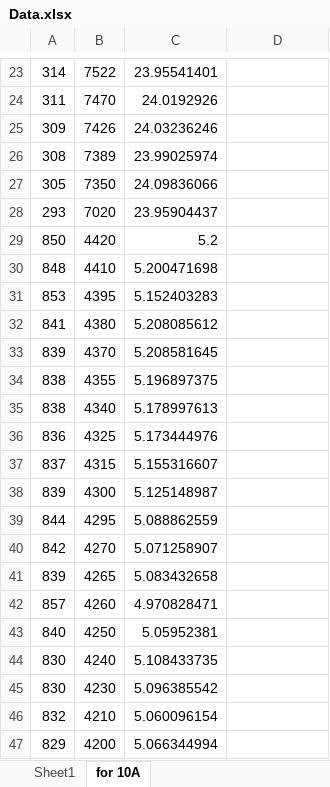
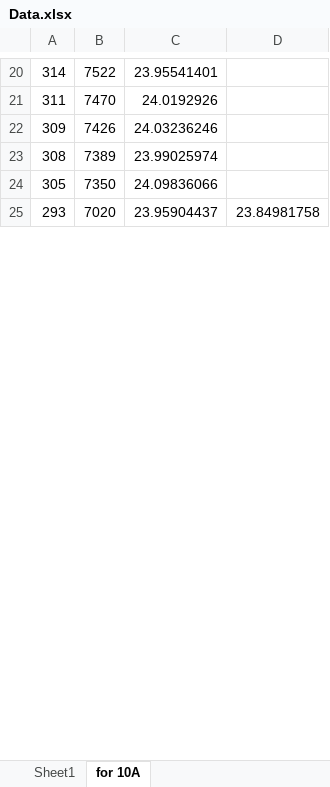
Before and after one commit to Fullmoon12185/stm32ebox, an Excel workbook: Data.xlsx, sheet for 10A, drawn as a sheet; only a part is shown, gaps mark what is left out; values as stored, in another font and other column widths than the file's, no borders; removed rows and columns are numbered as before the commit, all else as after; the diff covers the shown part only; the diff names each change by its address in the sheet, - before the commit and + after, or states it on an @@ line.

Commit message:
new data for 10A

```diff
--- a/Data.xlsx (sheet for 10A)
+++ b/Data.xlsx (sheet for 10A)
-D25: (empty)
+D25: 23.84981758
-row 29: 850 | 4420 | 5.2
-row 30: 848 | 4410 | 5.200471698
-row 31: 853 | 4395 | 5.152403283
-row 32: 841 | 4380 | 5.208085612
-row 33: 839 | 4370 | 5.208581645
-row 34: 838 | 4355 | 5.196897375
-row 35: 838 | 4340 | 5.178997613
-row 36: 836 | 4325 | 5.173444976
-row 37: 837 | 4315 | 5.155316607
-row 38: 839 | 4300 | 5.125148987
-row 39: 844 | 4295 | 5.088862559
-row 40: 842 | 4270 | 5.071258907
-row 41: 839 | 4265 | 5.083432658
-row 42: 857 | 4260 | 4.970828471
-row 43: 840 | 4250 | 5.05952381
-row 44: 830 | 4240 | 5.108433735
-row 45: 830 | 4230 | 5.096385542
-row 46: 832 | 4210 | 5.060096154
-row 47: 829 | 4200 | 5.066344994
```
Also changed, not shown: 97 added rows, 14 removed rows, 3 moved rows and 1 edited cell elsewhere in this sheet, formulas that keep their value, 8 other files.
